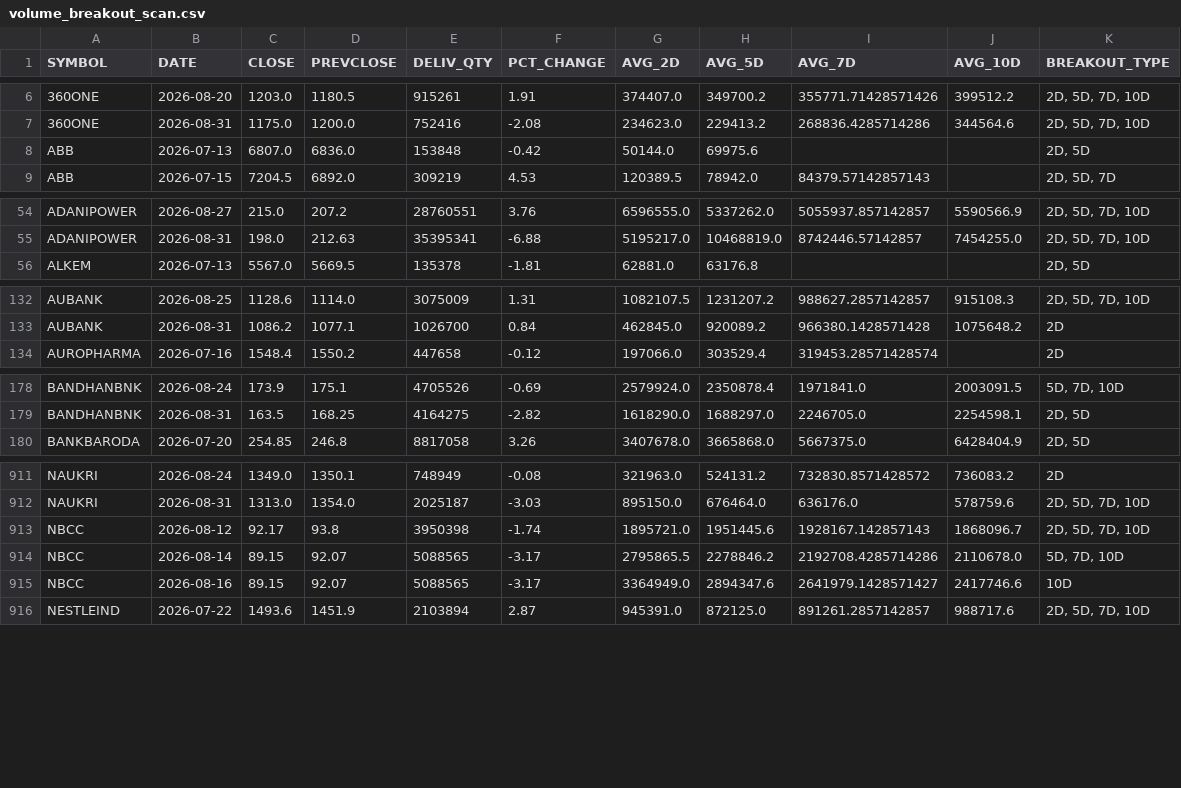
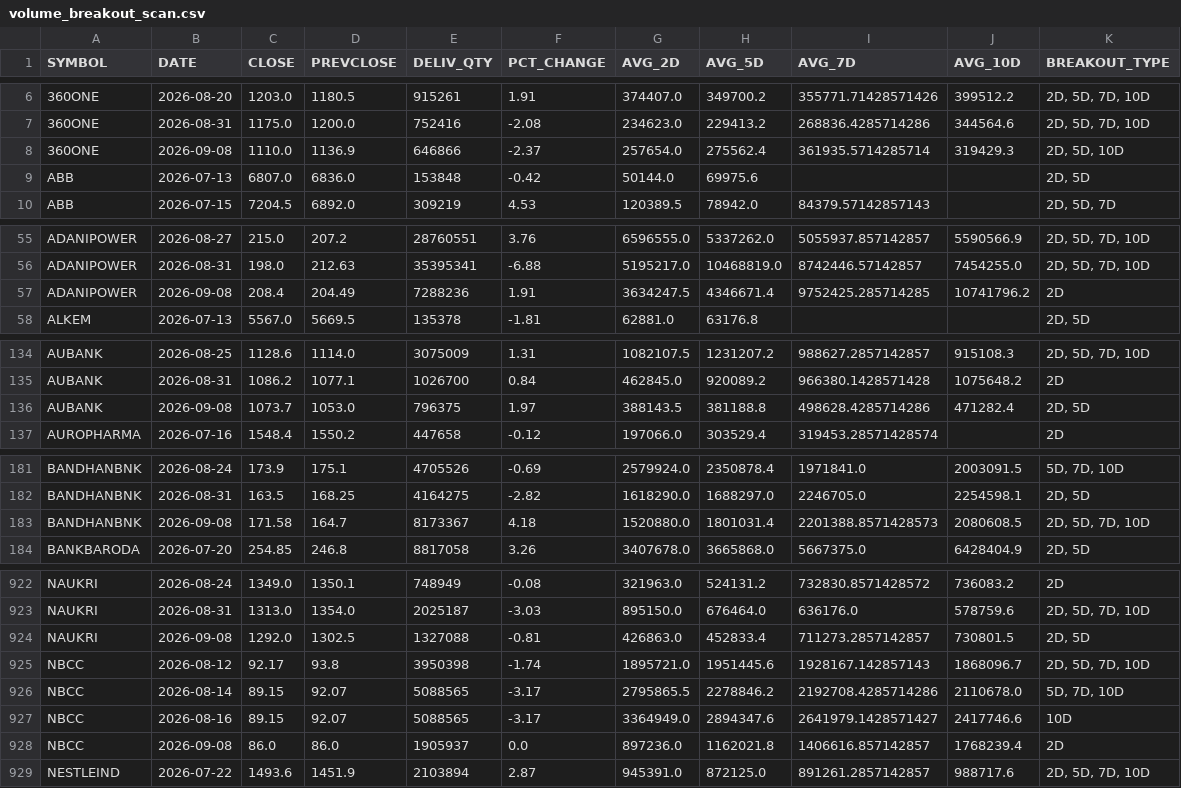
Before and after one commit to ps3sep1995-collab/DelivQty-Analysis, a CSV file: data/processed/volume_breakout_scan.csv, drawn as a sheet; only a part is shown, gaps mark what is left out; the diff covers the shown part only; the diff names each change by its address in the sheet, - before the commit and + after, or states it on an @@ line.

```diff
--- a/data/processed/volume_breakout_scan.csv
+++ b/data/processed/volume_breakout_scan.csv
+row 8: 360ONE | 2026-09-08 | 1110.0 | 1136.9 | 646866 | -2.37 | 257654.0 | 275562.4 | 361935.5714285714 | 319429.3 | 2D, 5D, 10D
+row 57: ADANIPOWER | 2026-09-08 | 208.4 | 204.49 | 7288236 | 1.91 | 3634247.5 | 4346671.4 | 9752425.285714285 | 10741796.2 | 2D
+row 136: AUBANK | 2026-09-08 | 1073.7 | 1053.0 | 796375 | 1.97 | 388143.5 | 381188.8 | 498628.4285714286 | 471282.4 | 2D, 5D
+row 183: BANDHANBNK | 2026-09-08 | 171.58 | 164.7 | 8173367 | 4.18 | 1520880.0 | 1801031.4 | 2201388.8571428573 | 2080608.5 | 2D, 5D, 7D, 10D
+row 924: NAUKRI | 2026-09-08 | 1292.0 | 1302.5 | 1327088 | -0.81 | 426863.0 | 452833.4 | 711273.2857142857 | 730801.5 | 2D, 5D
+row 928: NBCC | 2026-09-08 | 86.0 | 86.0 | 1905937 | 0.0 | 897236.0 | 1162021.8 | 1406616.857142857 | 1768239.4 | 2D
```
Also changed, not shown: 10 added rows elsewhere in this file, 2 other files.
